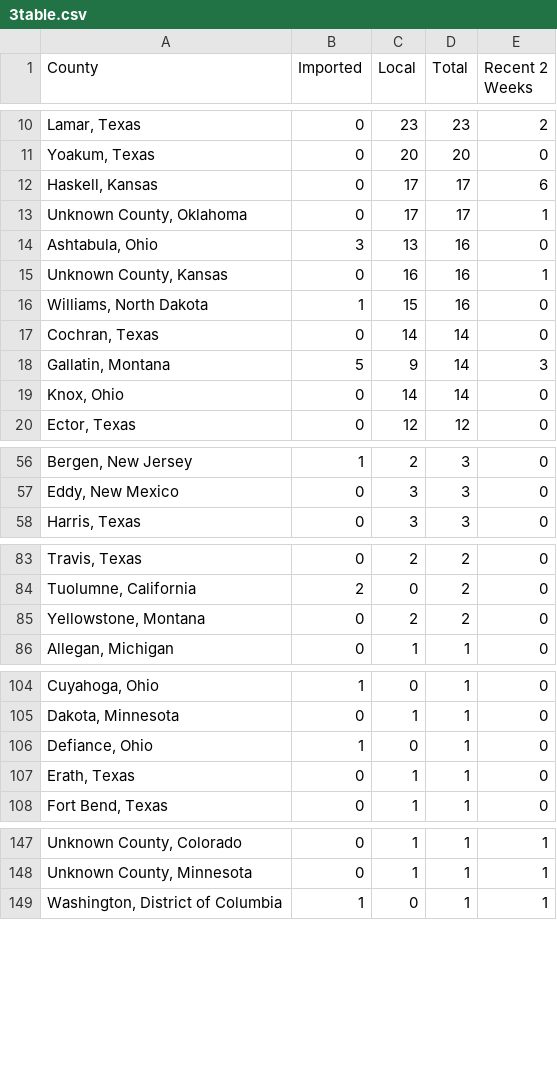
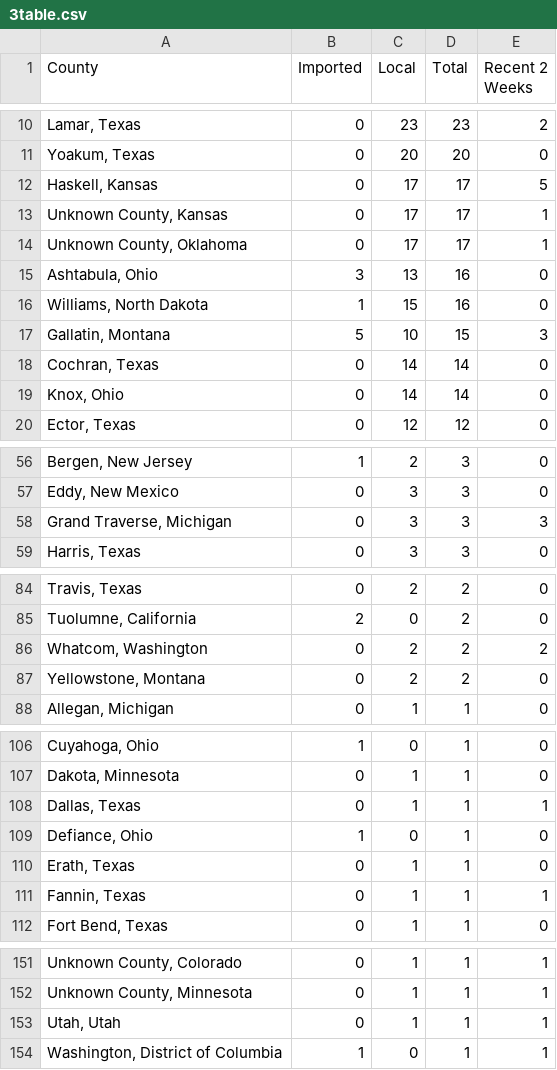
Before and after one commit to CSSEGISandData/measles_tracker_test, a CSV file: GitHub Ready Version/3table.csv, drawn as a sheet; only a part is shown, gaps mark what is left out; removed rows and columns are numbered as before the commit, all else as after; the diff covers the shown part only; the diff names each change by its address in the sheet, - before the commit and + after, or states it on an @@ line.

```diff
--- a/GitHub Ready Version/3table.csv
+++ b/GitHub Ready Version/3table.csv
-E12 (Recent 2 Weeks): 6
+E12 (Recent 2 Weeks): 5
+row 13: Unknown County, Kansas | 0 | 17 | 17 | 1
-row 15: Unknown County, Kansas | 0 | 16 | 16 | 1
+row 17: Gallatin, Montana | 5 | 10 | 15 | 3
-row 18: Gallatin, Montana | 5 | 9 | 14 | 3
+row 58: Grand Traverse, Michigan | 0 | 3 | 3 | 3
+row 86: Whatcom, Washington | 0 | 2 | 2 | 2
+row 108: Dallas, Texas | 0 | 1 | 1 | 1
+row 111: Fannin, Texas | 0 | 1 | 1 | 1
+row 153: Utah, Utah | 0 | 1 | 1 | 1
```
Also changed, not shown: 10 edited cells elsewhere in this file, GitHub Ready Version/1map1.csv, GitHub Ready Version/2map2.csv, 7 other files.
